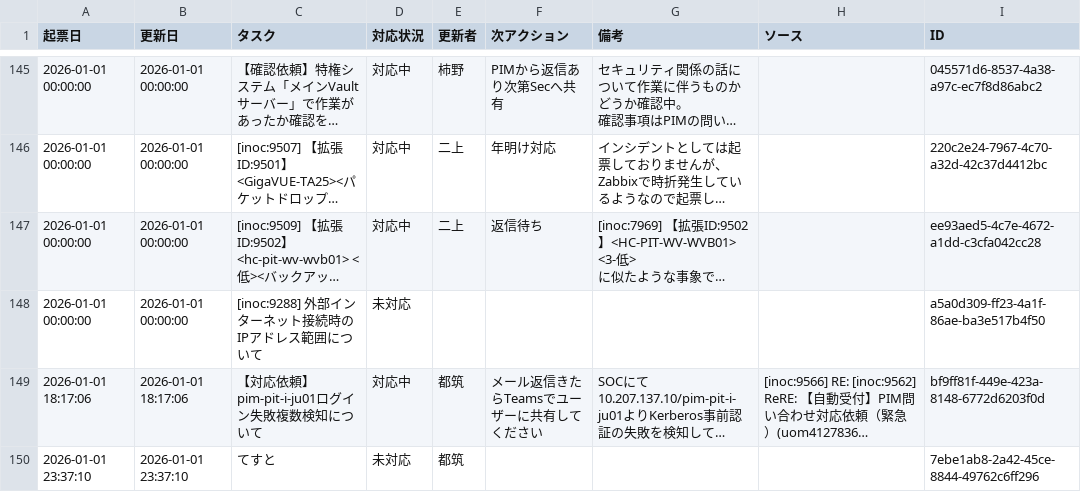
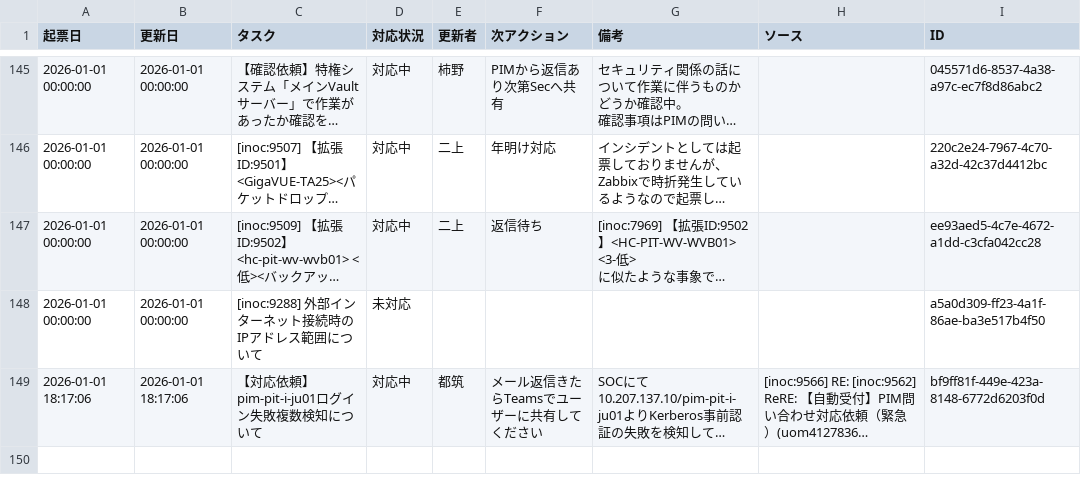
Before and after one commit to weakest4me/taskboard-streamlit, a CSV file: tasks.csv, drawn as a sheet; only a part is shown, gaps mark what is left out; long unchanged cells end in …; the diff names each change by its address in the sheet, - before the commit and + after, or states it on an @@ line.

Commit message:
Update tasks.csv from Streamlit app (2026-01-01 23:37:51 JST)

```diff
--- a/tasks.csv
+++ b/tasks.csv
-row 150: 2026-01-01 23:37:10 | 2026-01-01 23:37:10 | てすと | 未対応 | 都筑 |  |  |  | 7ebe1ab8-2a42-45ce-8844-49762c6ff296
```
